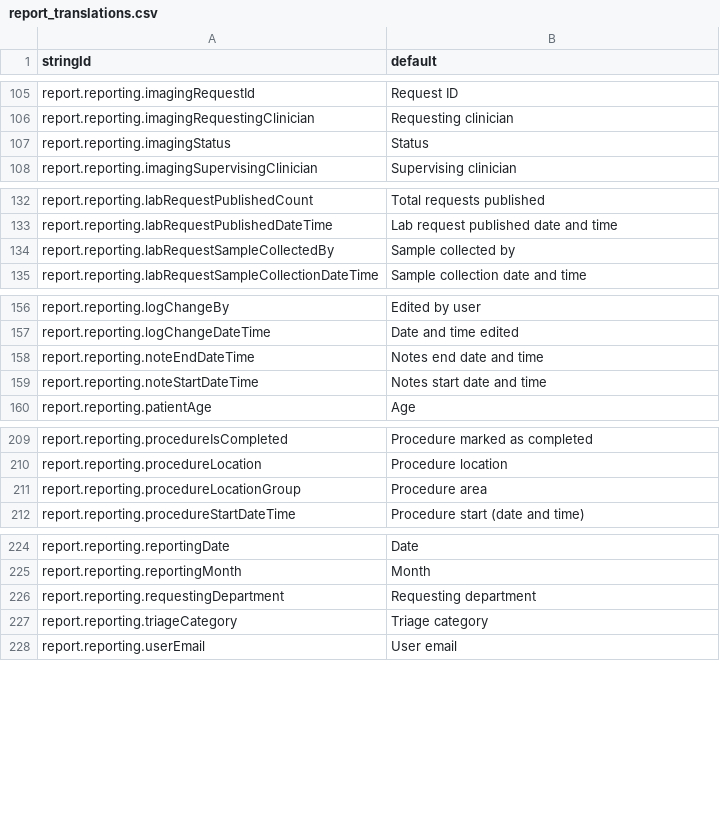
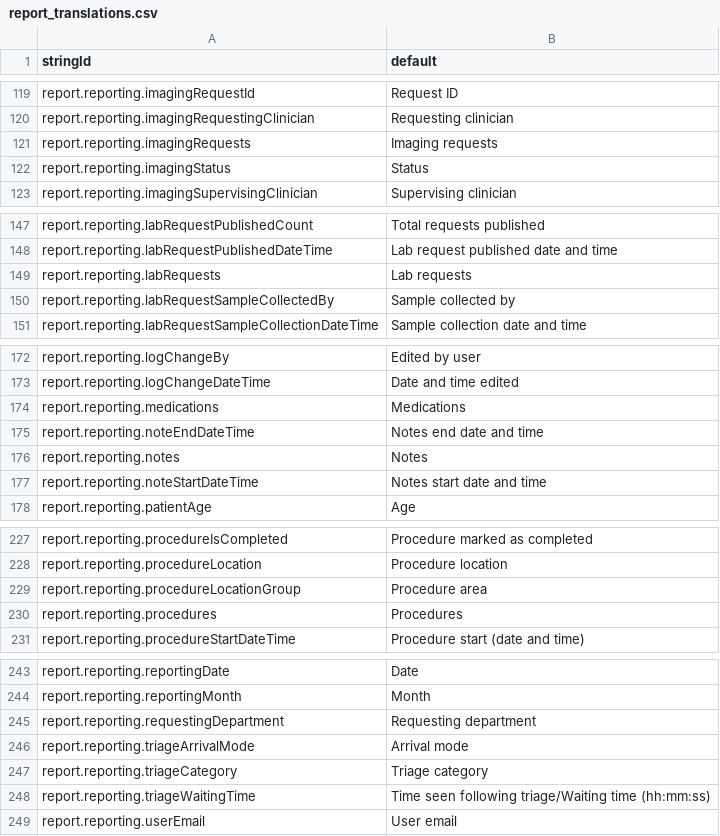
Before and after one commit to beyondessential/tamanu-source-dbt, a CSV file: report_translations.csv, drawn as a sheet; only a part is shown, gaps mark what is left out; the diff covers the shown part only.

```diff
--- a/report_translations.csv
+++ b/report_translations.csv
@@ -106,2 +120,3 @@ report.reporting.imagingRequestId,Request ID
 report.reporting.imagingRequestingClinician,Requesting clinician
+report.reporting.imagingRequests,Imaging requests
 report.reporting.imagingStatus,Status
@@ -133,2 +148,3 @@ report.reporting.labRequestPublishedCount,Total requests published
 report.reporting.labRequestPublishedDateTime,Lab request published date and time
+report.reporting.labRequests,Lab requests
 report.reporting.labRequestSampleCollectedBy,Sample collected by
@@ -157,3 +173,5 @@ report.reporting.logChangeBy,Edited by user
 report.reporting.logChangeDateTime,Date and time edited
+report.reporting.medications,Medications
 report.reporting.noteEndDateTime,Notes end date and time
+report.reporting.notes,Notes
 report.reporting.noteStartDateTime,Notes start date and time
@@ -211,2 +229,3 @@ report.reporting.procedureLocation,Procedure location
 report.reporting.procedureLocationGroup,Procedure area
+report.reporting.procedures,Procedures
 report.reporting.procedureStartDateTime,Procedure start (date and time)
@@ -226,3 +245,5 @@ report.reporting.reportingMonth,Month
 report.reporting.requestingDepartment,Requesting department
+report.reporting.triageArrivalMode,Arrival mode
 report.reporting.triageCategory,Triage category
+report.reporting.triageWaitingTime,Time seen following triage/Waiting time (hh:mm:ss)
 report.reporting.userEmail,User email
```
Also changed, not shown: 16 added rows, 1 removed row and 1 edited cell elsewhere in this file, 3 other files.
